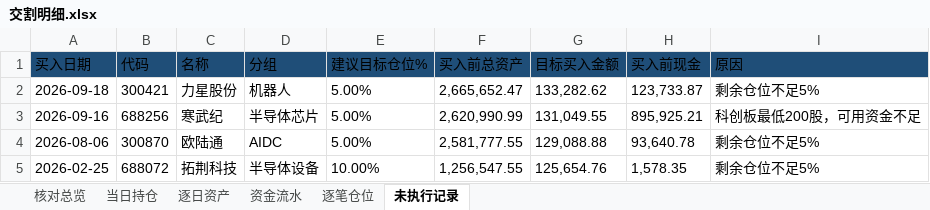
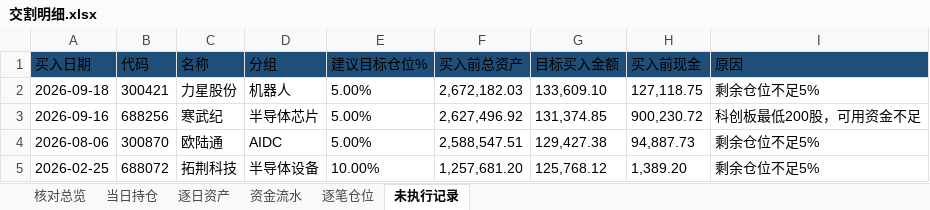
Before and after one commit to nancybhc/ma-cycle3-backtest, an Excel workbook: downloads/交割明细.xlsx, sheet 未执行记录, drawn as a sheet; values as stored, in another font and other column widths than the file's, no borders; the diff names each change by its address in the sheet, - before the commit and + after, or states it on an @@ line.

```diff
--- a/downloads/交割明细.xlsx (sheet 未执行记录)
+++ b/downloads/交割明细.xlsx (sheet 未执行记录)
-F2 (买入前总资产): 2,665,652.47
+F2 (买入前总资产): 2,672,182.03
-G2 (目标买入金额): 133,282.62
+G2 (目标买入金额): 133,609.10
-H2 (买入前现金): 123,733.87
+H2 (买入前现金): 127,118.75
-F3 (买入前总资产): 2,620,990.99
+F3 (买入前总资产): 2,627,496.92
-G3 (目标买入金额): 131,049.55
+G3 (目标买入金额): 131,374.85
-H3 (买入前现金): 895,925.21
+H3 (买入前现金): 900,230.72
-F4 (买入前总资产): 2,581,777.55
+F4 (买入前总资产): 2,588,547.51
-G4 (目标买入金额): 129,088.88
+G4 (目标买入金额): 129,427.38
-H4 (买入前现金): 93,640.78
+H4 (买入前现金): 94,887.73
-F5 (买入前总资产): 1,256,547.55
+F5 (买入前总资产): 1,257,681.20
-G5 (目标买入金额): 125,654.76
+G5 (目标买入金额): 125,768.12
-H5 (买入前现金): 1,578.35
+H5 (买入前现金): 1,389.20
```
Also changed, not shown: sheet 资金流水, sheet 逐笔仓位, sheet 逐日资产, sheet 当日持仓, sheet 核对总览, 6 other files.
